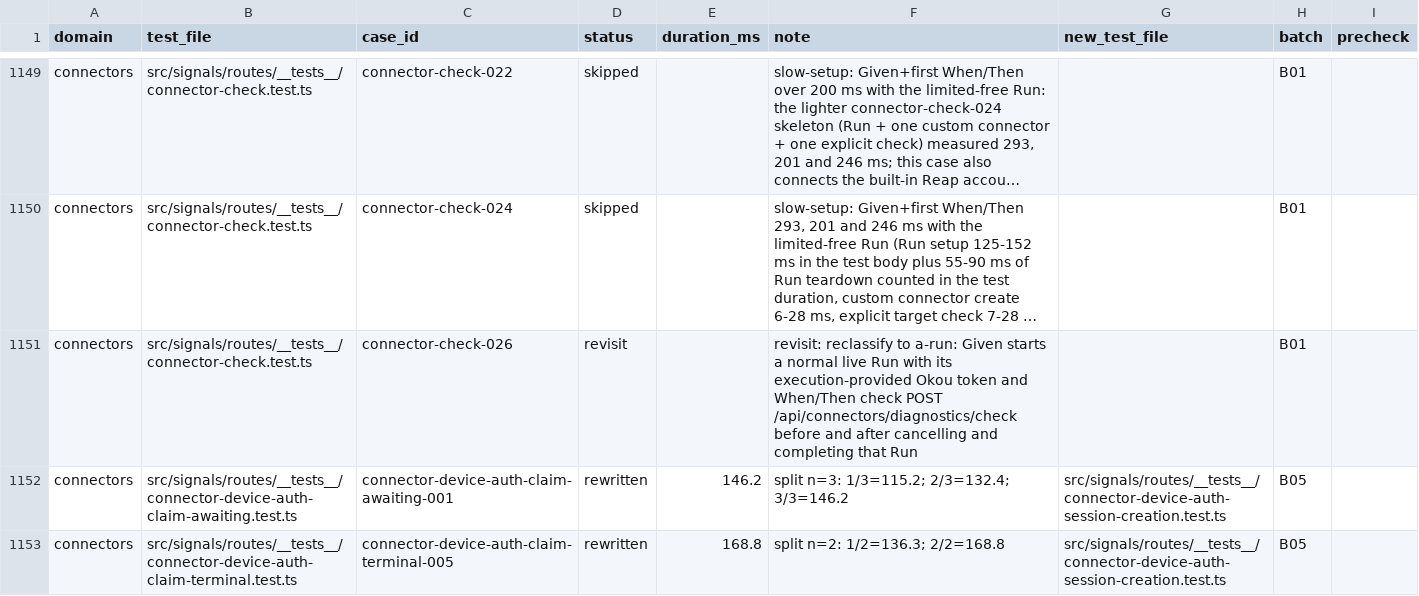
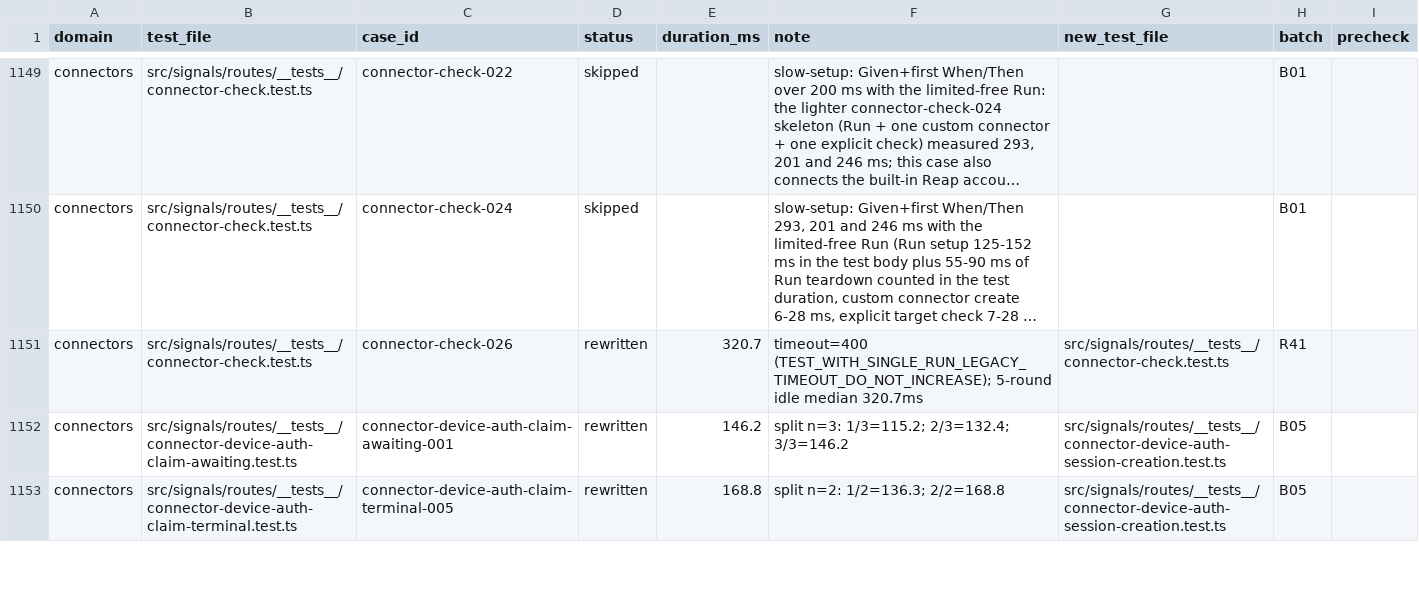
Before and after one commit to okou-ai/okou, a TSV file: turbo/apps/api/test-rebuild/rewrite.tsv, drawn as a sheet; only a part is shown, gaps mark what is left out; long unchanged cells end in …; the diff names each change by its address in the sheet, - before the commit and + after, or states it on an @@ line.

Commit message:
test(api): rewrite connector-check-026 (live Run diagnostics + cancel 404)

```diff
--- a/turbo/apps/api/test-rebuild/rewrite.tsv
+++ b/turbo/apps/api/test-rebuild/rewrite.tsv
-D1151 (status): revisit
+D1151 (status): rewritten
-E1151 (duration_ms): (empty)
+E1151 (duration_ms): 320.7
-F1151 (note): revisit: reclassify to a-run: Given starts a normal live Run with its execution-provided Okou token and When/Then check POST /api/connectors/diagnostics/check before and after cancelling and completing that Run
+F1151 (note): timeout=400 (TEST_WITH_SINGLE_RUN_LEGACY_TIMEOUT_DO_NOT_INCREASE); 5-round idle median 320.7ms
-G1151 (new_test_file): (empty)
+G1151 (new_test_file): src/signals/routes/__tests__/connector-check.test.ts
-H1151 (batch): B01
+H1151 (batch): R41
```
Also changed, not shown: 1 other file.
